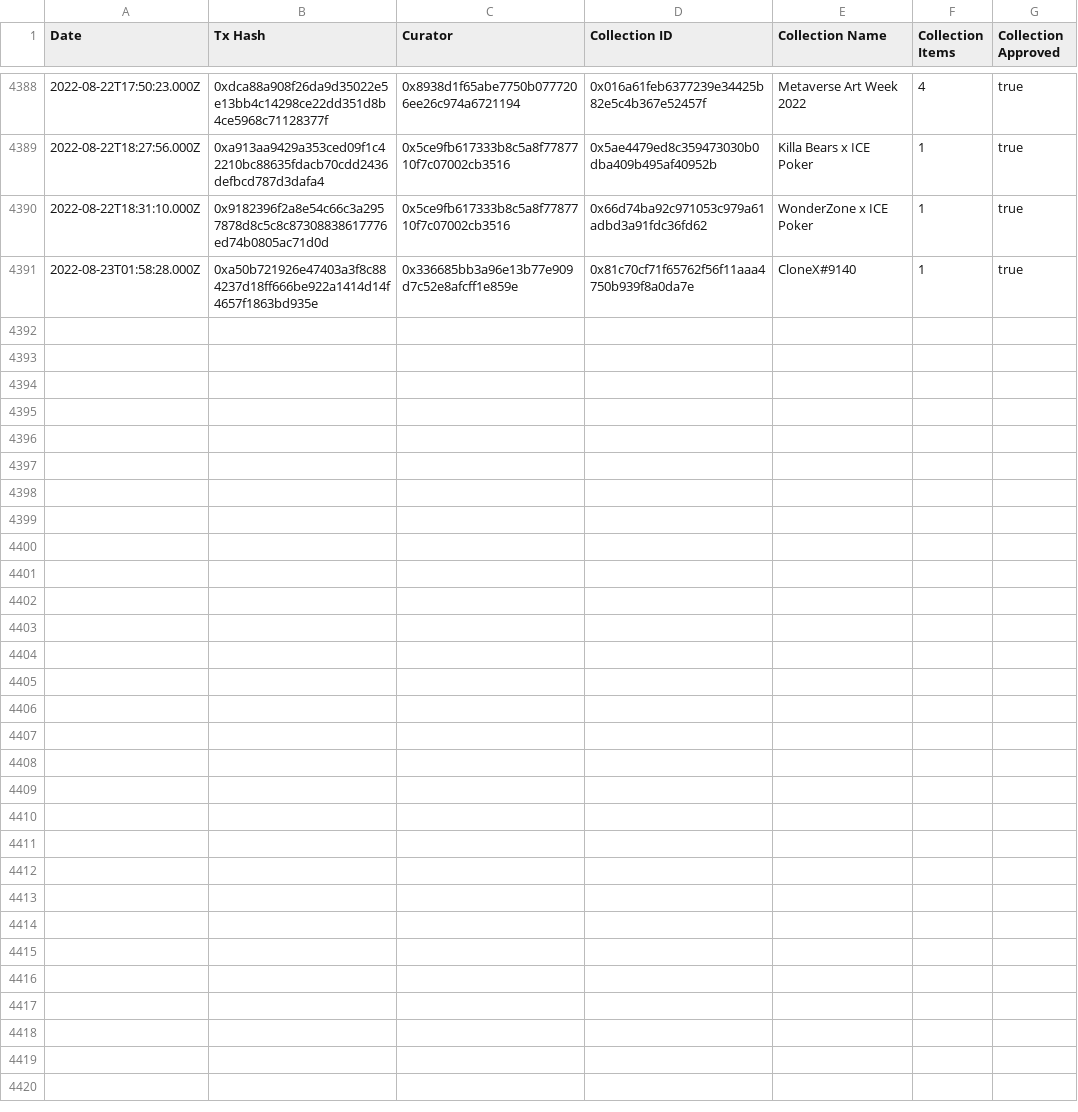
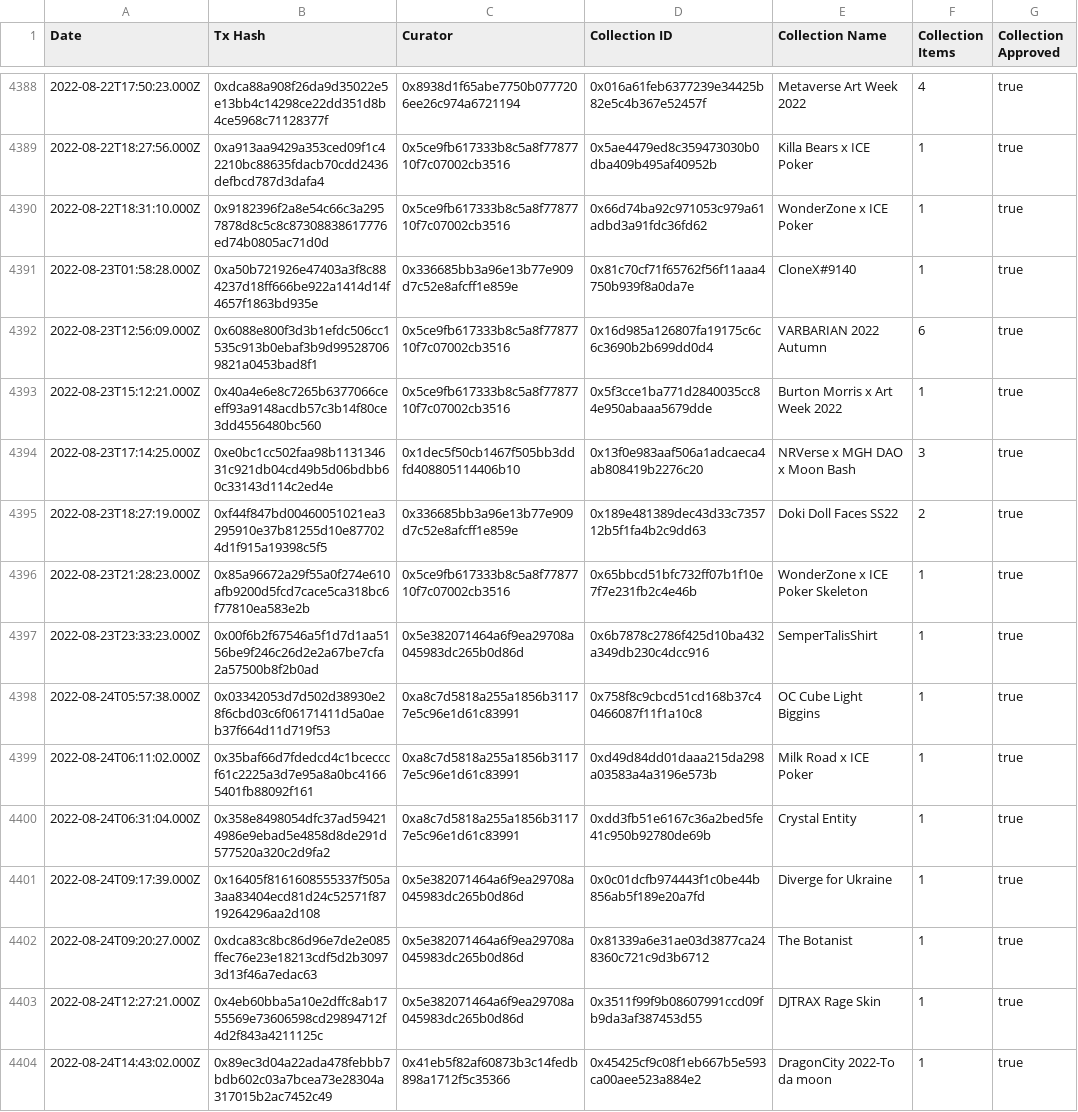
Before and after one commit to ncomerci/transparency, a CSV file: curations.csv, drawn as a sheet; only a part is shown, gaps mark what is left out.

```diff
--- a/curations.csv
+++ b/curations.csv
@@ -4391 +4391,14 @@ Date,Tx Hash,Curator,Collection ID,Collection Name,Collection Items,Collection A
 2022-08-23T01:58:28.000Z,0xa50b721926e47403a3f8c884237d18ff666be922a1414d14f4657f1863bd935e,0x336685bb3a96e13b77e909d7c52e8afcff1e859e,0x81c70cf71f65762f56f11aaa4750b939f8a0da7e,CloneX#9140,1,true
+2022-08-23T12:56:09.000Z,0x6088e800f3d3b1efdc506cc1535c913b0ebaf3b9d995287069821a0453bad8f1,0x5ce9fb617333b8c5a8f7787710f7c07002cb3516,0x16d985a126807fa19175c6c6c3690b2b699dd0d4,VARBARIAN 2022 Autumn,6,true
+2022-08-23T15:12:21.000Z,0x40a4e6e8c7265b6377066ceeff93a9148acdb57c3b14f80ce3dd4556480bc560,0x5ce9fb617333b8c5a8f7787710f7c07002cb3516,0x5f3cce1ba771d2840035cc84e950abaaa5679dde,Burton Morris x Art Week 2022 ,1,true
+2022-08-23T17:14:25.000Z,0xe0bc1cc502faa98b113134631c921db04cd49b5d06bdbb60c33143d114c2ed4e,0x1dec5f50cb1467f505bb3ddfd408805114406b10,0x13f0e983aaf506a1adcaeca4ab808419b2276c20, NRVerse x MGH DAO x Moon Bash,3,true
+2022-08-23T18:27:19.000Z,0xf44f847bd00460051021ea3295910e37b81255d10e877024d1f915a19398c5f5,0x336685bb3a96e13b77e909d7c52e8afcff1e859e,0x189e481389dec43d33c735712b5f1fa4b2c9dd63,Doki Doll Faces SS22,2,true
+2022-08-23T21:28:23.000Z,0x85a96672a29f55a0f274e610afb9200d5fcd7cace5ca318bc6f77810ea583e2b,0x5ce9fb617333b8c5a8f7787710f7c07002cb3516,0x65bbcd51bfc732ff07b1f10e7f7e231fb2c4e46b,WonderZone x ICE Poker Skeleton,1,true
+2022-08-23T23:33:23.000Z,0x00f6b2f67546a5f1d7d1aa5156be9f246c26d2e2a67be7cfa2a57500b8f2b0ad,0x5e382071464a6f9ea29708a045983dc265b0d86d,0x6b7878c2786f425d10ba432a349db230c4dcc916,SemperTalisShirt,1,true
+2022-08-24T05:57:38.000Z,0x03342053d7d502d38930e28f6cbd03c6f06171411d5a0aeb37f664d11d719f53,0xa8c7d5818a255a1856b31177e5c96e1d61c83991,0x758f8c9cbcd51cd168b37c40466087f11f1a10c8,OC Cube Light Biggins,1,true
+2022-08-24T06:11:02.000Z,0x35baf66d7fdedcd4c1bcecccf61c2225a3d7e95a8a0bc41665401fb88092f161,0xa8c7d5818a255a1856b31177e5c96e1d61c83991,0xd49d84dd01daaa215da298a03583a4a3196e573b,Milk Road x ICE Poker,1,true
+2022-08-24T06:31:04.000Z,0x358e8498054dfc37ad594214986e9ebad5e4858d8de291d577520a320c2d9fa2,0xa8c7d5818a255a1856b31177e5c96e1d61c83991,0xdd3fb51e6167c36a2bed5fe41c950b92780de69b,Crystal Entity,1,true
+2022-08-24T09:17:39.000Z,0x16405f8161608555337f505a3aa83404ecd81d24c52571f8719264296aa2d108,0x5e382071464a6f9ea29708a045983dc265b0d86d,0x0c01dcfb974443f1c0be44b856ab5f189e20a7fd,Diverge for Ukraine,1,true
+2022-08-24T09:20:27.000Z,0xdca83c8bc86d96e7de2e085ffec76e23e18213cdf5d2b30973d13f46a7edac63,0x5e382071464a6f9ea29708a045983dc265b0d86d,0x81339a6e31ae03d3877ca248360c721c9d3b6712,The Botanist,1,true
+2022-08-24T12:27:21.000Z,0x4eb60bba5a10e2dffc8ab1755569e73606598cd29894712f4d2f843a4211125c,0x5e382071464a6f9ea29708a045983dc265b0d86d,0x3511f99f9b08607991ccd09fb9da3af387453d55,DJTRAX Rage Skin,1,true
+2022-08-24T14:43:02.000Z,0x89ec3d04a22ada478febbb7bdb602c03a7bcea73e28304a317015b2ac7452c49,0x41eb5f82af60873b3c14fedb898a1712f5c35366,0x45425cf9c08f1eb667b5e593ca00aee523a884e2,DragonCity 2022-To da moon,1,true
```
Also changed, not shown: balances.csv, collections.csv, 17 other files.
